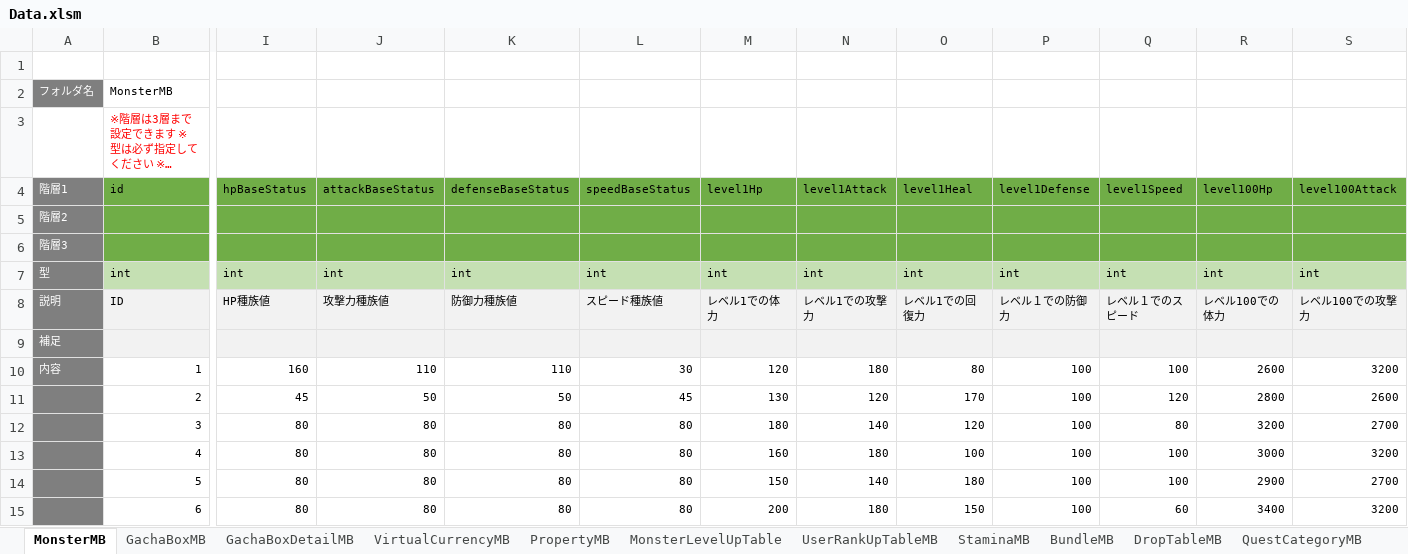
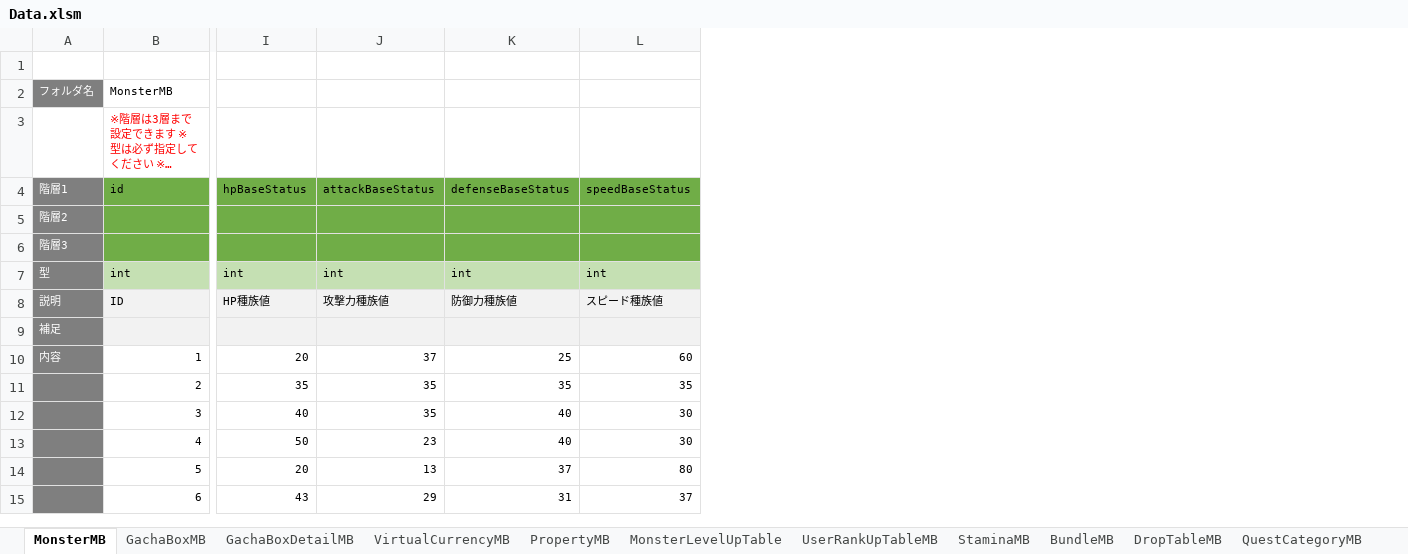
Before and after one commit to kimkimkimkimkim/PuzzleMonster, an Excel workbook: Assets/PlayFabData/Excel/Data.xlsm, sheet MonsterMB, drawn as a sheet; only a part is shown, gaps mark what is left out; long unchanged cells end in …; values as stored, in another font and other column widths than the file's, no borders; charts and pictures not drawn; the diff covers the shown part only; the diff names each change by its address in the sheet, - before the commit and + after, or states it on an @@ line.

```diff
--- a/Assets/PlayFabData/Excel/Data.xlsm (sheet MonsterMB)
+++ b/Assets/PlayFabData/Excel/Data.xlsm (sheet MonsterMB)
-column M (level1Hp), rows 7-15: int | レベル1での体力 |  | 120 | 130 | 180 | 160 | 150 | 200
-column N (level1Attack), rows 7-15: int | レベル1での攻撃力 |  | 180 | 120 | 140 | 180 | 140 | 180
-column O (level1Heal), rows 7-15: int | レベル1での回復力 |  | 80 | 170 | 120 | 100 | 180 | 150
-column P (level1Defense), rows 7-15: int | レベル１での防御力 |  | 100 | 100 | 100 | 100 | 100 | 100
-column Q (level1Speed), rows 7-15: int | レベル１でのスピード |  | 100 | 120 | 80 | 100 | 100 | 60
-column R (level100Hp), rows 7-15: int | レベル100での体力 |  | 2600 | 2800 | 3200 | 3000 | 2900 | 3400
-column S (level100Attack), rows 7-15: int | レベル100での攻撃力 |  | 3200 | 2600 | 2700 | 3200 | 2700 | 3200
-I10 (hpBaseStatus): 160
+I10 (hpBaseStatus): 20
-J10 (attackBaseStatus): 110
+J10 (attackBaseStatus): 37
-K10 (defenseBaseStatus): 110
+K10 (defenseBaseStatus): 25
-L10 (speedBaseStatus): 30
+L10 (speedBaseStatus): 60
-I11 (hpBaseStatus): 45
+I11 (hpBaseStatus): 35
-J11 (attackBaseStatus): 50
+J11 (attackBaseStatus): 35
-K11 (defenseBaseStatus): 50
+K11 (defenseBaseStatus): 35
-L11 (speedBaseStatus): 45
+L11 (speedBaseStatus): 35
-I12 (hpBaseStatus): 80
+I12 (hpBaseStatus): 40
-J12 (attackBaseStatus): 80
+J12 (attackBaseStatus): 35
-K12:K13 (defenseBaseStatus): 80
+K12:K13 (defenseBaseStatus): 40
-L12:L13 (speedBaseStatus): 80
+L12:L13 (speedBaseStatus): 30
-I13 (hpBaseStatus): 80
+I13 (hpBaseStatus): 50
-J13 (attackBaseStatus): 80
+J13 (attackBaseStatus): 23
-I14 (hpBaseStatus): 80
+I14 (hpBaseStatus): 20
-J14 (attackBaseStatus): 80
+J14 (attackBaseStatus): 13
-K14 (defenseBaseStatus): 80
+K14 (defenseBaseStatus): 37
-I15 (hpBaseStatus): 80
+I15 (hpBaseStatus): 43
-J15 (attackBaseStatus): 80
+J15 (attackBaseStatus): 29
-K15 (defenseBaseStatus): 80
+K15 (defenseBaseStatus): 31
-L15 (speedBaseStatus): 80
+L15 (speedBaseStatus): 37
```
Also changed, not shown: 3 removed columns and 238 edited cells elsewhere in this sheet, sheet ダメージシミュレーション, 2 other files.
